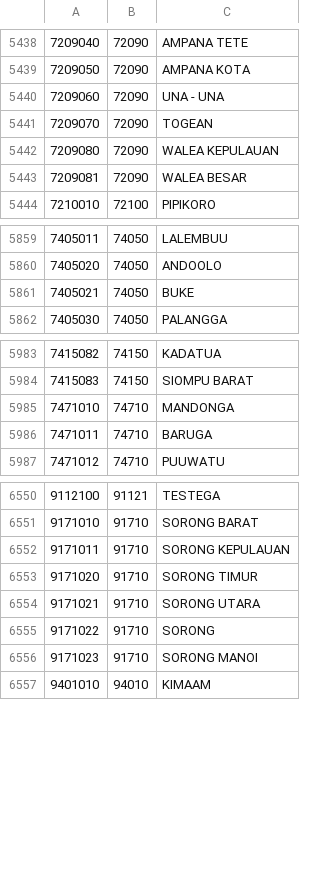
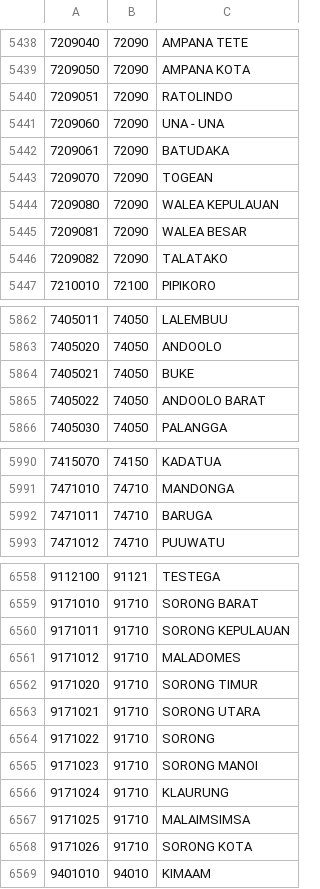
Before and after one commit to edwardsamuel/Wilayah-Administratif-Indonesia, a CSV file: csv/districts.csv (was csv/districs.csv), drawn as a sheet; only a part is shown, gaps mark what is left out; the diff covers the shown part only.

```diff
--- a/csv/districs.csv
+++ b/csv/districts.csv
@@ -5439,3 +5439,5 @@
 7209050,72090,AMPANA KOTA
+7209051,72090,RATOLINDO
 7209060,72090,UNA - UNA
+7209061,72090,BATUDAKA
 7209070,72090,TOGEAN
@@ -5443,2 +5445,3 @@
 7209081,72090,WALEA BESAR
+7209082,72090,TALATAKO
 7210010,72100,PIPIKORO
@@ -5861,2 +5864,3 @@
 7405021,74050,BUKE
+7405022,74050,ANDOOLO BARAT
 7405030,74050,PALANGGA
@@ -5983,3 +5990,2 @@
-7415082,74150,KADATUA
-7415083,74150,SIOMPU BARAT
+7415070,74150,KADATUA
 7471010,74710,MANDONGA
@@ -6552,2 +6560,3 @@
 9171011,91710,SORONG KEPULAUAN
+9171012,91710,MALADOMES
 9171020,91710,SORONG TIMUR
@@ -6556,2 +6565,5 @@
 9171023,91710,SORONG MANOI
+9171024,91710,KLAURUNG
+9171025,91710,MALAIMSIMSA
+9171026,91710,SORONG KOTA
 9401010,94010,KIMAAM
```
Also changed, not shown: 13 added rows, 8 removed rows and 16 edited cells elsewhere in this file, 6 other files.
